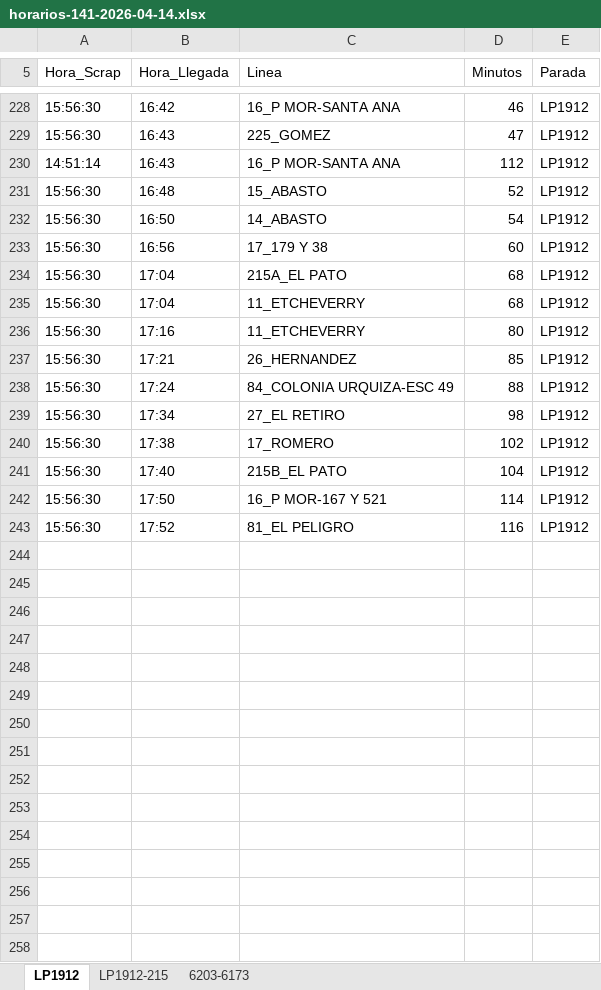
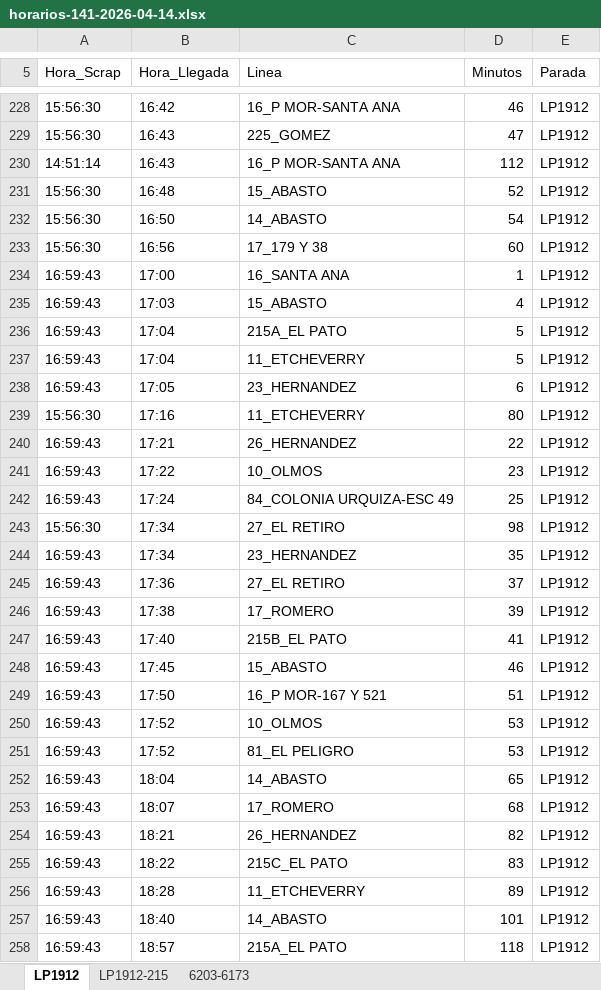
Before and after one commit to palomac00/recolector-cuadradoapp, an Excel workbook: data/horarios-141-2026-04-14.xlsx, sheet LP1912, drawn as a sheet; only a part is shown, gaps mark what is left out; values as stored, in another font and other column widths than the file's, no borders; addresses are those after the commit; the diff covers the shown part only; the diff names each change by its address in the sheet, - before the commit and + after, or states it on an @@ line.

```diff
--- a/data/horarios-141-2026-04-14.xlsx (sheet LP1912)
+++ b/data/horarios-141-2026-04-14.xlsx (sheet LP1912)
+row 234: 16:59:43 | 17:00 | 16_SANTA ANA | 1 | LP1912
+row 235: 16:59:43 | 17:03 | 15_ABASTO | 4 | LP1912
-A236:A237 (Hora_Scrap): 15:56:30
+A236:A237 (Hora_Scrap): 16:59:43
-D236:D237 (Minutos): 68
+D236:D237 (Minutos): 5
+row 238: 16:59:43 | 17:05 | 23_HERNANDEZ | 6 | LP1912
-A240 (Hora_Scrap): 15:56:30
+A240 (Hora_Scrap): 16:59:43
-D240 (Minutos): 85
+D240 (Minutos): 22
+row 241: 16:59:43 | 17:22 | 10_OLMOS | 23 | LP1912
-A242 (Hora_Scrap): 15:56:30
+A242 (Hora_Scrap): 16:59:43
-D242 (Minutos): 88
+D242 (Minutos): 25
+row 244: 16:59:43 | 17:34 | 23_HERNANDEZ | 35 | LP1912
+row 245: 16:59:43 | 17:36 | 27_EL RETIRO | 37 | LP1912
-A246:A247 (Hora_Scrap): 15:56:30
+A246:A247 (Hora_Scrap): 16:59:43
-D246 (Minutos): 102
+D246 (Minutos): 39
-D247 (Minutos): 104
+D247 (Minutos): 41
+row 248: 16:59:43 | 17:45 | 15_ABASTO | 46 | LP1912
-A249 (Hora_Scrap): 15:56:30
+A249 (Hora_Scrap): 16:59:43
-D249 (Minutos): 114
+D249 (Minutos): 51
+row 250: 16:59:43 | 17:52 | 10_OLMOS | 53 | LP1912
-A251 (Hora_Scrap): 15:56:30
+A251 (Hora_Scrap): 16:59:43
-D251 (Minutos): 116
+D251 (Minutos): 53
+row 252: 16:59:43 | 18:04 | 14_ABASTO | 65 | LP1912
+row 253: 16:59:43 | 18:07 | 17_ROMERO | 68 | LP1912
+row 254: 16:59:43 | 18:21 | 26_HERNANDEZ | 82 | LP1912
+row 255: 16:59:43 | 18:22 | 215C_EL PATO | 83 | LP1912
+row 256: 16:59:43 | 18:28 | 11_ETCHEVERRY | 89 | LP1912
+row 257: 16:59:43 | 18:40 | 14_ABASTO | 101 | LP1912
+row 258: 16:59:43 | 18:57 | 215A_EL PATO | 118 | LP1912
```
Also changed, not shown: 10 moved rows and 2 edited cells elsewhere in this sheet, sheet 6203-6173, sheet LP1912-215.
